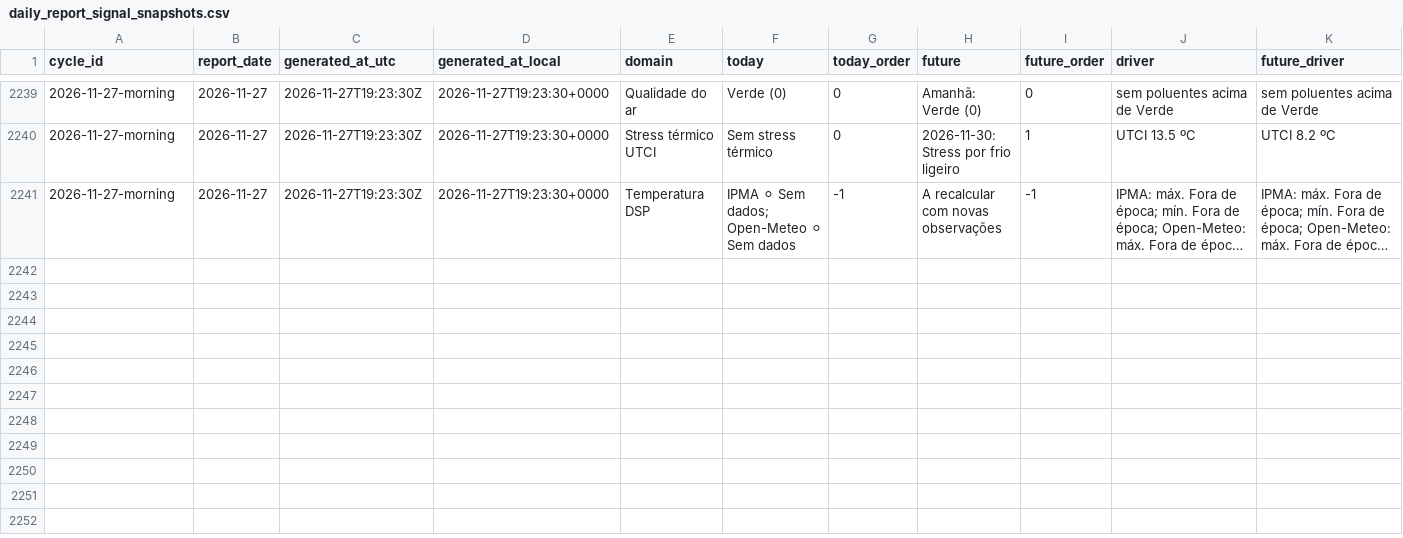
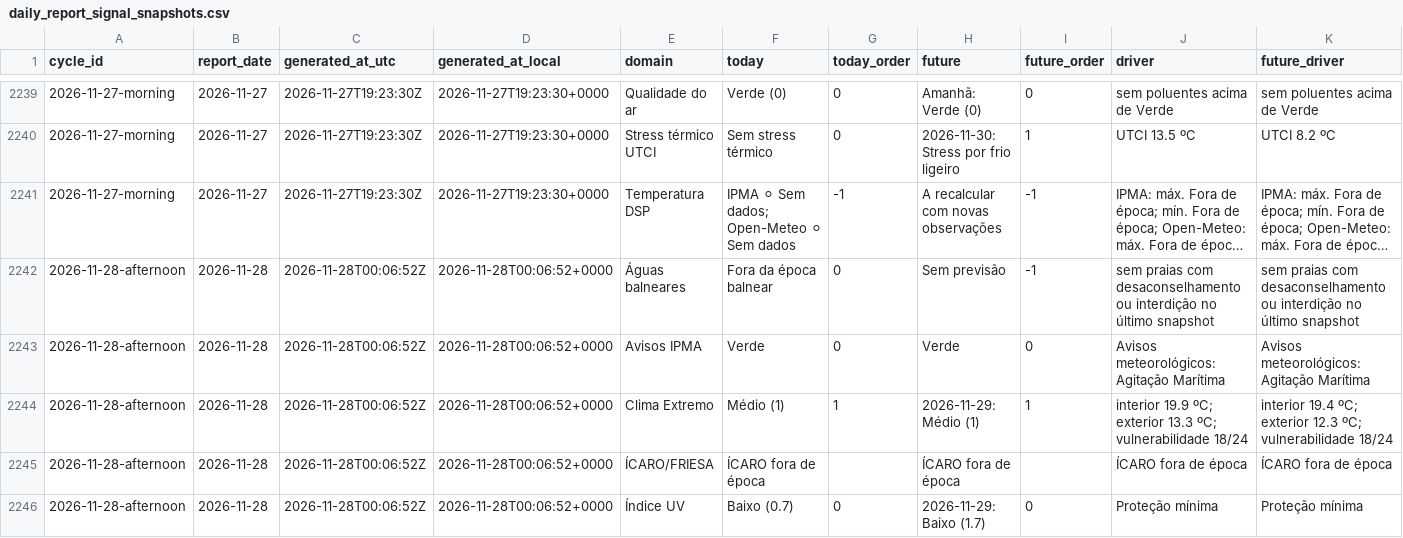
Before and after one commit to DBLQA90/qualar_matosinhos, a CSV file: data/daily_report_signal_snapshots.csv, drawn as a sheet; only a part is shown, gaps mark what is left out; long unchanged cells end in …; rows hold the shown columns only; the diff covers the shown part only; the diff names each change by its address in the sheet, - before the commit and + after, or states it on an @@ line.

```diff
--- a/data/daily_report_signal_snapshots.csv
+++ b/data/daily_report_signal_snapshots.csv
+row 2242: 2026-11-28-afternoon | 2026-11-28 | 2026-11-28T00:06:52Z | 2026-11-28T00:06:52+0000 | Águas balneares | Fora da época balnear | 0 | Sem previsão | -1 | sem praias com desaconselhamento ou interdição no último snapshot | sem praias com desaconselhamento ou interdição no último snapshot
+row 2243: 2026-11-28-afternoon | 2026-11-28 | 2026-11-28T00:06:52Z | 2026-11-28T00:06:52+0000 | Avisos IPMA | Verde | 0 | Verde | 0 | Avisos meteorológicos: Agitação Marítima | Avisos meteorológicos: Agitação Marítima
+row 2244: 2026-11-28-afternoon | 2026-11-28 | 2026-11-28T00:06:52Z | 2026-11-28T00:06:52+0000 | Clima Extremo | Médio (1) | 1 | 2026-11-29: Médio (1) | 1 | interior 19.9 ºC; exterior 13.3 ºC; vulnerabilidade 18/24 | interior 19.4 ºC; exterior 12.3 ºC; vulnerabilidade 18/24
+row 2245: 2026-11-28-afternoon | 2026-11-28 | 2026-11-28T00:06:52Z | 2026-11-28T00:06:52+0000 | ÍCARO/FRIESA | ÍCARO fora de época |  | ÍCARO fora de época |  | ÍCARO fora de época | ÍCARO fora de época
+row 2246: 2026-11-28-afternoon | 2026-11-28 | 2026-11-28T00:06:52Z | 2026-11-28T00:06:52+0000 | Índice UV | Baixo (0.7) | 0 | 2026-11-29: Baixo (1.7) | 0 | Proteção mínima | Proteção mínima
```
Also changed, not shown: 5 added rows elsewhere in this file, data/ipma_matosinhos_forecast_errors.csv, data/ipma_matosinhos_forecast_latest.csv, 40 other files.
